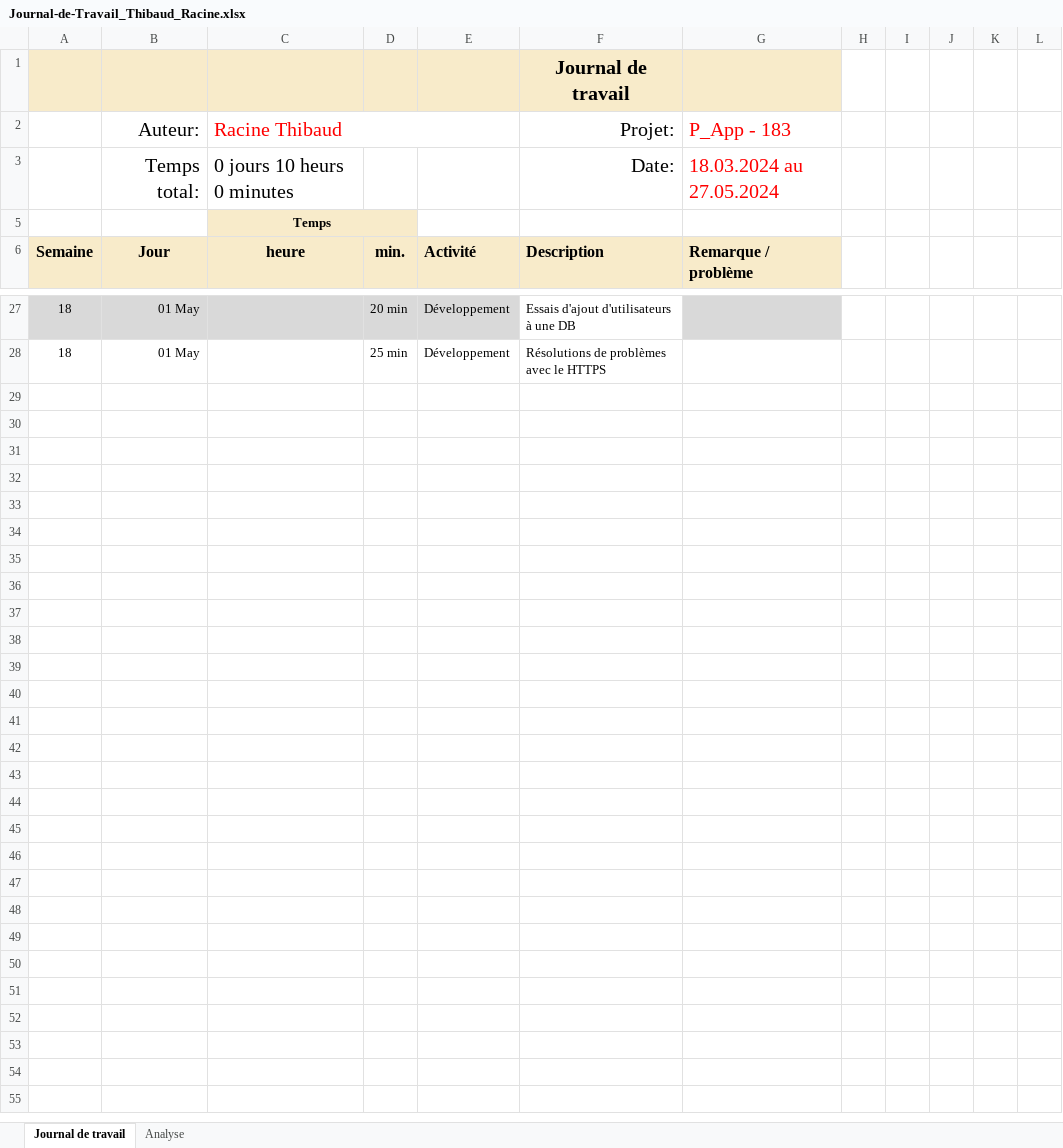
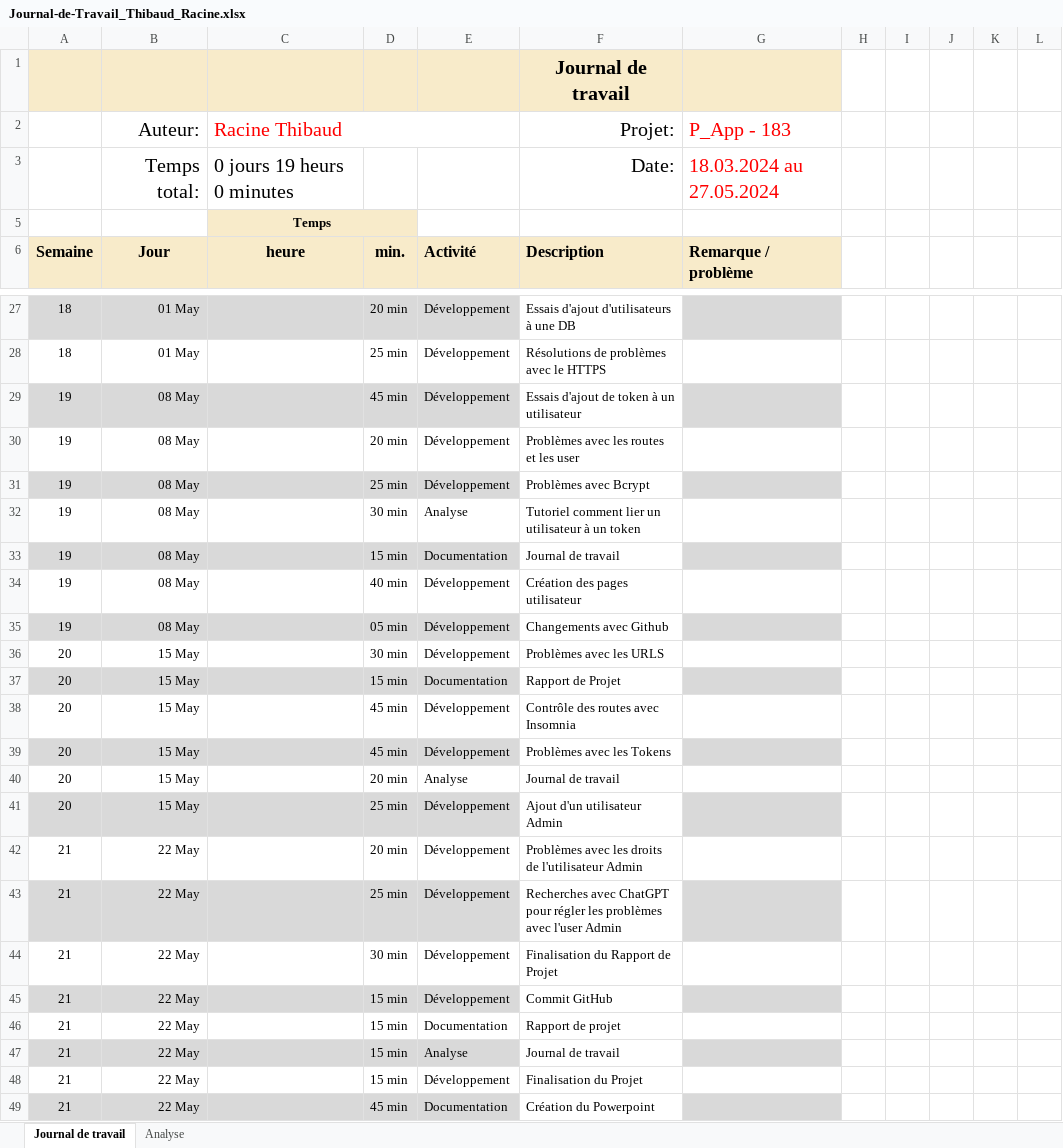
Before and after one commit to Gorfort/P_183-SecuredApp, an Excel workbook: Documentation/Journal-de-Travail_Thibaud_Racine.xlsx, sheet Journal de travail, drawn as a sheet; only a part is shown, gaps mark what is left out; values as stored, in another font and other column widths than the file's, no borders; conditional formats and table styles not drawn; the diff names each change by its address in the sheet, - before the commit and + after, or states it on an @@ line.

Commit message:
Update Journal-de-Travail_Thibaud_Racine.xlsx

```diff
--- a/Documentation/Journal-de-Travail_Thibaud_Racine.xlsx (sheet Journal de travail)
+++ b/Documentation/Journal-de-Travail_Thibaud_Racine.xlsx (sheet Journal de travail)
-C3 (Racine Thibaud): 0 jours 10 heurs 0 minutes
+C3 (Racine Thibaud): 0 jours 19 heurs 0 minutes
+row 29: 19 | 08 May |  | 45 min | Développement | Essais d'ajout de token à un utilisateur
+row 30: 19 | 08 May |  | 20 min | Développement | Problèmes avec les routes et les user
+row 31: 19 | 08 May |  | 25 min | Développement | Problèmes avec Bcrypt
+row 32: 19 | 08 May |  | 30 min | Analyse | Tutoriel comment lier un utilisateur à un token
+row 33: 19 | 08 May |  | 15 min | Documentation | Journal de travail
+row 34: 19 | 08 May |  | 40 min | Développement | Création des pages utilisateur
+row 35: 19 | 08 May |  | 05 min | Développement | Changements avec Github
+row 36: 20 | 15 May |  | 30 min | Développement | Problèmes avec les URLS
+row 37: 20 | 15 May |  | 15 min | Documentation | Rapport de Projet
+row 38: 20 | 15 May |  | 45 min | Développement | Contrôle des routes avec Insomnia
+row 39: 20 | 15 May |  | 45 min | Développement | Problèmes avec les Tokens
+row 40: 20 | 15 May |  | 20 min | Analyse | Journal de travail
+row 41: 20 | 15 May |  | 25 min | Développement | Ajout d'un utilisateur Admin
+row 42: 21 | 22 May |  | 20 min | Développement | Problèmes avec les droits de l'utilisateur Admin
+row 43: 21 | 22 May |  | 25 min | Développement | Recherches avec ChatGPT pour régler les problèmes avec l'user Admin
+row 44: 21 | 22 May |  | 30 min | Développement | Finalisation du Rapport de Projet
+row 45: 21 | 22 May |  | 15 min | Développement | Commit GitHub
+row 46: 21 | 22 May |  | 15 min | Documentation | Rapport de projet
+row 47: 21 | 22 May |  | 15 min | Analyse | Journal de travail
+row 48: 21 | 22 May |  | 15 min | Développement | Finalisation du Projet
+row 49: 21 | 22 May |  | 45 min | Documentation | Création du Powerpoint
```
Also changed, not shown: sheet Analyse, hidden cells, charts or pictures.
